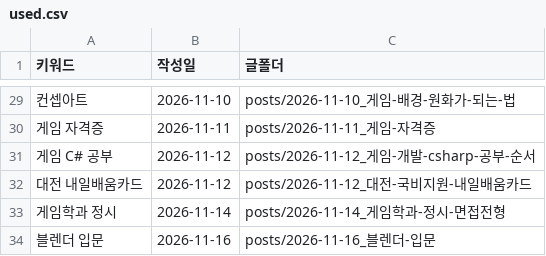
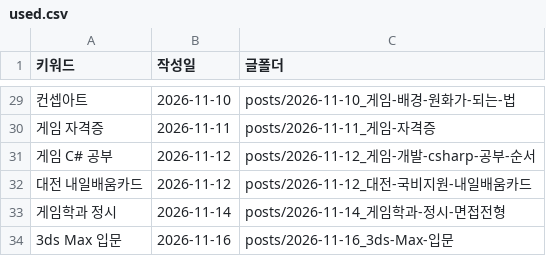
Before and after one commit to phy930310-stack/blogaeo, a CSV file: keywords/used.csv, drawn as a sheet; only a part is shown, gaps mark what is left out.

```diff
--- a/keywords/used.csv
+++ b/keywords/used.csv
@@ -33,2 +33,2 @@
 게임학과 정시,2026-11-14,posts/2026-11-14_게임학과-정시-면접전형
-블렌더 입문,2026-11-16,posts/2026-11-16_블렌더-입문
+3ds Max 입문,2026-11-16,posts/2026-11-16_3ds-Max-입문
```
Also changed, not shown: keywords/clusters.csv, 21 other files.
